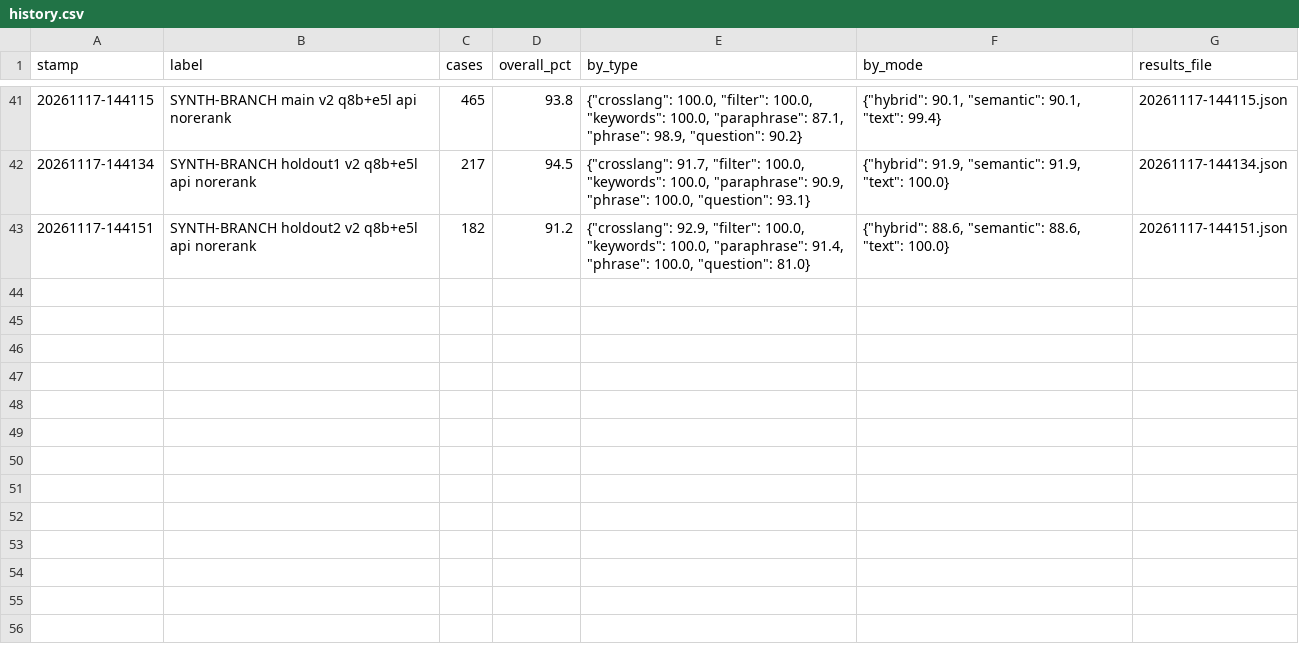
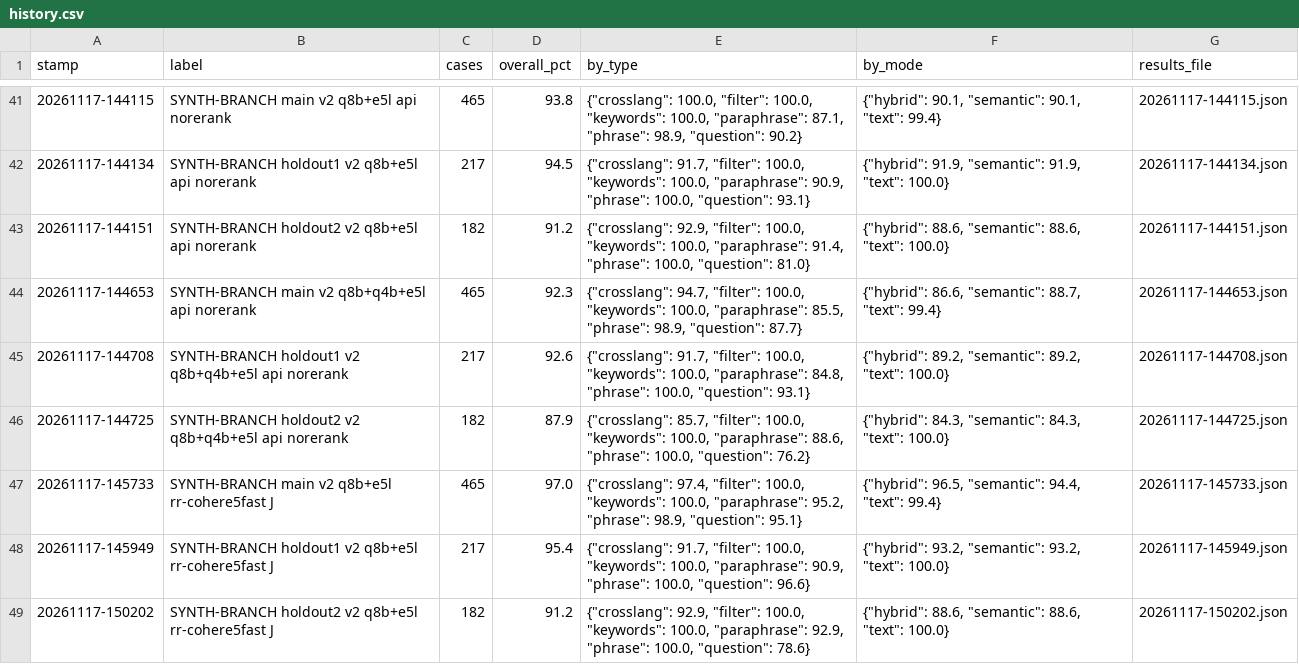
Before and after one commit to Mocoloco461/ChabadLab, a CSV file: search-site/eval/history.csv, drawn as a sheet; only a part is shown, gaps mark what is left out.

```diff
--- a/search-site/eval/history.csv
+++ b/search-site/eval/history.csv
@@ -43 +43,7 @@ stamp,label,cases,overall_pct,by_type,by_mode,results_file
 20261117-144151,SYNTH-BRANCH holdout2 v2 q8b+e5l api norerank,182,91.2,"{""crosslang"": 92.9, ""filter"": 100.0, ""keywords"": 100.0, ""paraphrase"": 91.4, ""phrase"": 100.0, ""question"": 81.0}","{""hybrid"": 88.6, ""semantic"": 88.6, ""text"": 100.0}",20261117-144151.json
+20261117-144653,SYNTH-BRANCH main v2 q8b+q4b+e5l api norerank,465,92.3,"{""crosslang"": 94.7, ""filter"": 100.0, ""keywords"": 100.0, ""paraphrase"": 85.5, ""phrase"": 98.9, ""question"": 87.7}","{""hybrid"": 86.6, ""semantic"": 88.7, ""text"": 99.4}",20261117-144653.json
+20261117-144708,SYNTH-BRANCH holdout1 v2 q8b+q4b+e5l api norerank,217,92.6,"{""crosslang"": 91.7, ""filter"": 100.0, ""keywords"": 100.0, ""paraphrase"": 84.8, ""phrase"": 100.0, ""question"": 93.1}","{""hybrid"": 89.2, ""semantic"": 89.2, ""text"": 100.0}",20261117-144708.json
+20261117-144725,SYNTH-BRANCH holdout2 v2 q8b+q4b+e5l api norerank,182,87.9,"{""crosslang"": 85.7, ""filter"": 100.0, ""keywords"": 100.0, ""paraphrase"": 88.6, ""phrase"": 100.0, ""question"": 76.2}","{""hybrid"": 84.3, ""semantic"": 84.3, ""text"": 100.0}",20261117-144725.json
+20261117-145733,SYNTH-BRANCH main v2 q8b+e5l rr-cohere5fast J,465,97.0,"{""crosslang"": 97.4, ""filter"": 100.0, ""keywords"": 100.0, ""paraphrase"": 95.2, ""phrase"": 98.9, ""question"": 95.1}","{""hybrid"": 96.5, ""semantic"": 94.4, ""text"": 99.4}",20261117-145733.json
+20261117-145949,SYNTH-BRANCH holdout1 v2 q8b+e5l rr-cohere5fast J,217,95.4,"{""crosslang"": 91.7, ""filter"": 100.0, ""keywords"": 100.0, ""paraphrase"": 90.9, ""phrase"": 100.0, ""question"": 96.6}","{""hybrid"": 93.2, ""semantic"": 93.2, ""text"": 100.0}",20261117-145949.json
+20261117-150202,SYNTH-BRANCH holdout2 v2 q8b+e5l rr-cohere5fast J,182,91.2,"{""crosslang"": 92.9, ""filter"": 100.0, ""keywords"": 100.0, ""paraphrase"": 92.9, ""phrase"": 100.0, ""question"": 78.6}","{""hybrid"": 88.6, ""semantic"": 88.6, ""text"": 100.0}",20261117-150202.json
```
Also changed, not shown: search-site/eval/synth/spend.csv, 11 other files.
